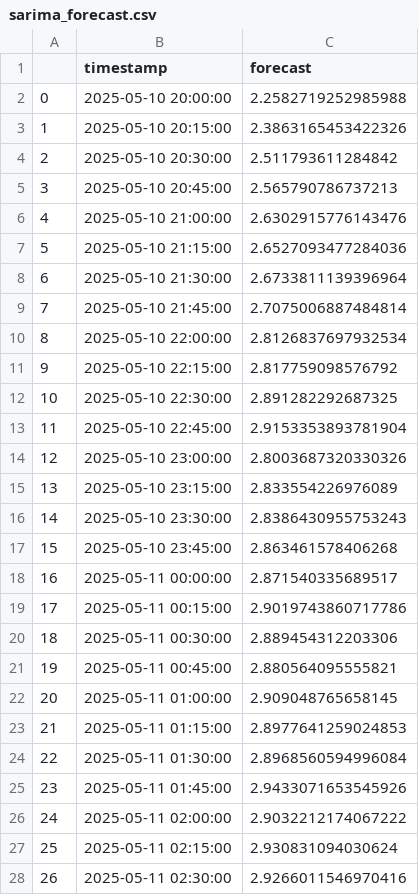
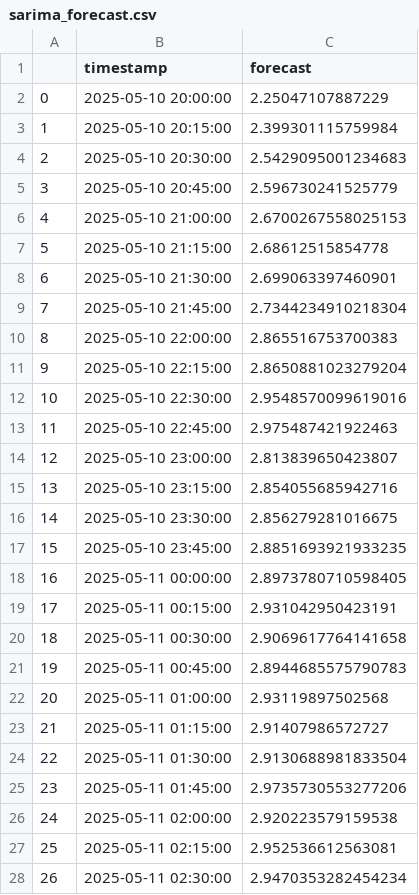
Before and after one commit to UBC-MDS/Capstone_SatCast_Trilemma, a CSV file: results/tables/sarima_forecast.csv, drawn as a sheet; only a part is shown; the diff covers the shown part only.

Commit message:
analysis notebook and scripts and results (#120)
Co-authored-by: davyxuximin <davyxuximin@sina.com>

```diff
--- a/results/tables/sarima_forecast.csv
+++ b/results/tables/sarima_forecast.csv
@@ -1,28 +1,28 @@
 ,timestamp,forecast
-0,2025-05-10 20:00:00,2.2582719252985988
-1,2025-05-10 20:15:00,2.3863165453422326
-2,2025-05-10 20:30:00,2.511793611284842
-3,2025-05-10 20:45:00,2.565790786737213
-4,2025-05-10 21:00:00,2.6302915776143476
-5,2025-05-10 21:15:00,2.6527093477284036
-6,2025-05-10 21:30:00,2.6733811139396964
-7,2025-05-10 21:45:00,2.7075006887484814
-8,2025-05-10 22:00:00,2.8126837697932534
-9,2025-05-10 22:15:00,2.817759098576792
-10,2025-05-10 22:30:00,2.891282292687325
-11,2025-05-10 22:45:00,2.9153353893781904
-12,2025-05-10 23:00:00,2.8003687320330326
-13,2025-05-10 23:15:00,2.833554226976089
-14,2025-05-10 23:30:00,2.8386430955753243
-15,2025-05-10 23:45:00,2.863461578406268
-16,2025-05-11 00:00:00,2.871540335689517
-17,2025-05-11 00:15:00,2.9019743860717786
-18,2025-05-11 00:30:00,2.889454312203306
-19,2025-05-11 00:45:00,2.880564095555821
-20,2025-05-11 01:00:00,2.909048765658145
-21,2025-05-11 01:15:00,2.8977641259024853
-22,2025-05-11 01:30:00,2.8968560594996084
-23,2025-05-11 01:45:00,2.9433071653545926
-24,2025-05-11 02:00:00,2.9032212174067222
-25,2025-05-11 02:15:00,2.930831094030624
-26,2025-05-11 02:30:00,2.9266011546970416
+0,2025-05-10 20:00:00,2.25047107887229
+1,2025-05-10 20:15:00,2.399301115759984
+2,2025-05-10 20:30:00,2.5429095001234683
+3,2025-05-10 20:45:00,2.596730241525779
+4,2025-05-10 21:00:00,2.6700267558025153
+5,2025-05-10 21:15:00,2.68612515854778
+6,2025-05-10 21:30:00,2.699063397460901
+7,2025-05-10 21:45:00,2.7344234910218304
+8,2025-05-10 22:00:00,2.865516753700383
+9,2025-05-10 22:15:00,2.8650881023279204
+10,2025-05-10 22:30:00,2.9548570099619016
+11,2025-05-10 22:45:00,2.975487421922463
+12,2025-05-10 23:00:00,2.813839650423807
+13,2025-05-10 23:15:00,2.854055685942716
+14,2025-05-10 23:30:00,2.856279281016675
+15,2025-05-10 23:45:00,2.8851693921933235
+16,2025-05-11 00:00:00,2.8973780710598405
+17,2025-05-11 00:15:00,2.931042950423191
+18,2025-05-11 00:30:00,2.9069617764141658
+19,2025-05-11 00:45:00,2.8944685575790783
+20,2025-05-11 01:00:00,2.93119897502568
+21,2025-05-11 01:15:00,2.91407986572727
+22,2025-05-11 01:30:00,2.9130688981833504
+23,2025-05-11 01:45:00,2.9735730553277206
+24,2025-05-11 02:00:00,2.920223579159538
+25,2025-05-11 02:15:00,2.952536612563081
+26,2025-05-11 02:30:00,2.9470353282454234
```
Also changed, not shown: 69 edited cells elsewhere in this file, 24 other files.
